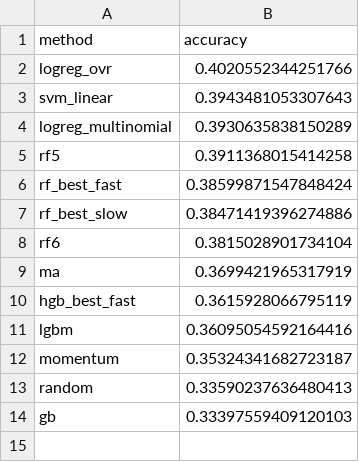
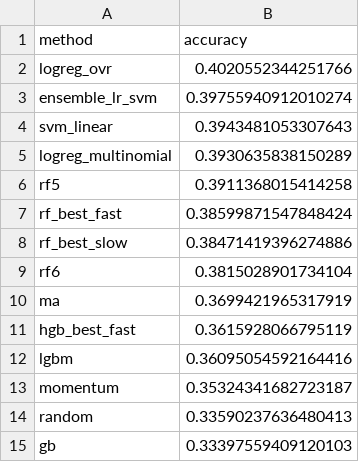
Before and after one commit to Daffodil404/771-AAPL-TREND-PREDICT, a CSV file: reports/evaluation_accuracy.csv, drawn as a sheet.

Commit message:
feat: try ensemble

```diff
--- a/reports/evaluation_accuracy.csv
+++ b/reports/evaluation_accuracy.csv
@@ -2,2 +2,3 @@ method,accuracy
 logreg_ovr,0.4020552344251766
+ensemble_lr_svm,0.39755940912010274
 svm_linear,0.3943481053307643
```
Also changed, not shown: 4 other files.
